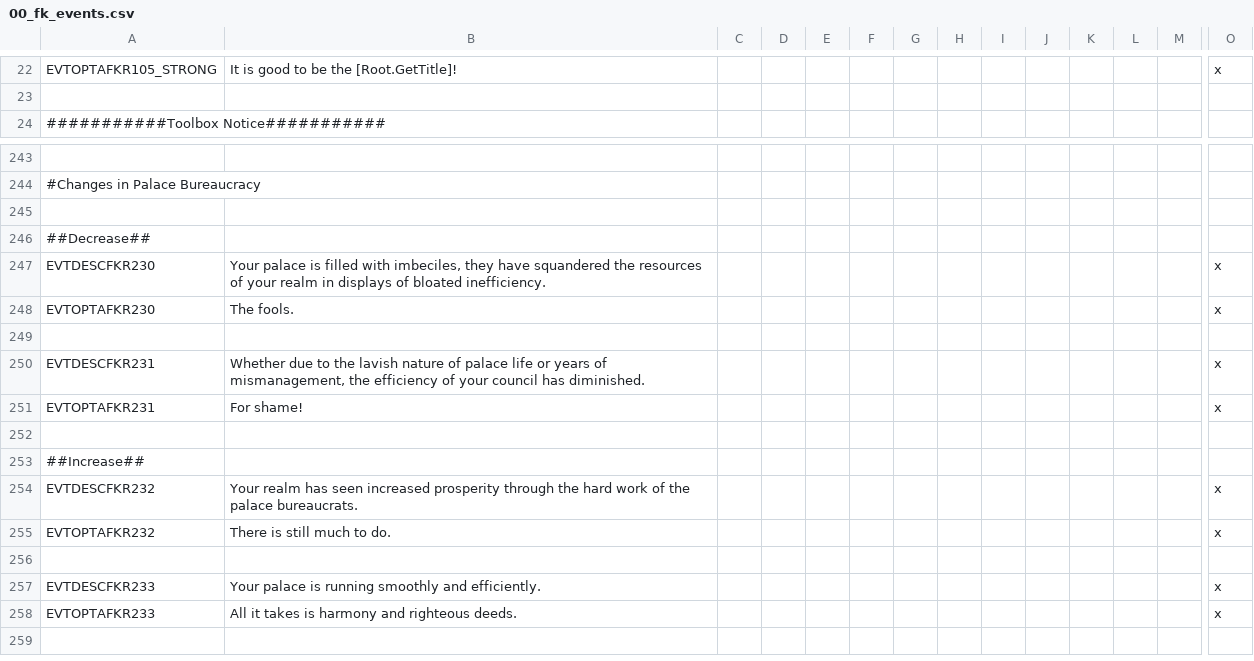
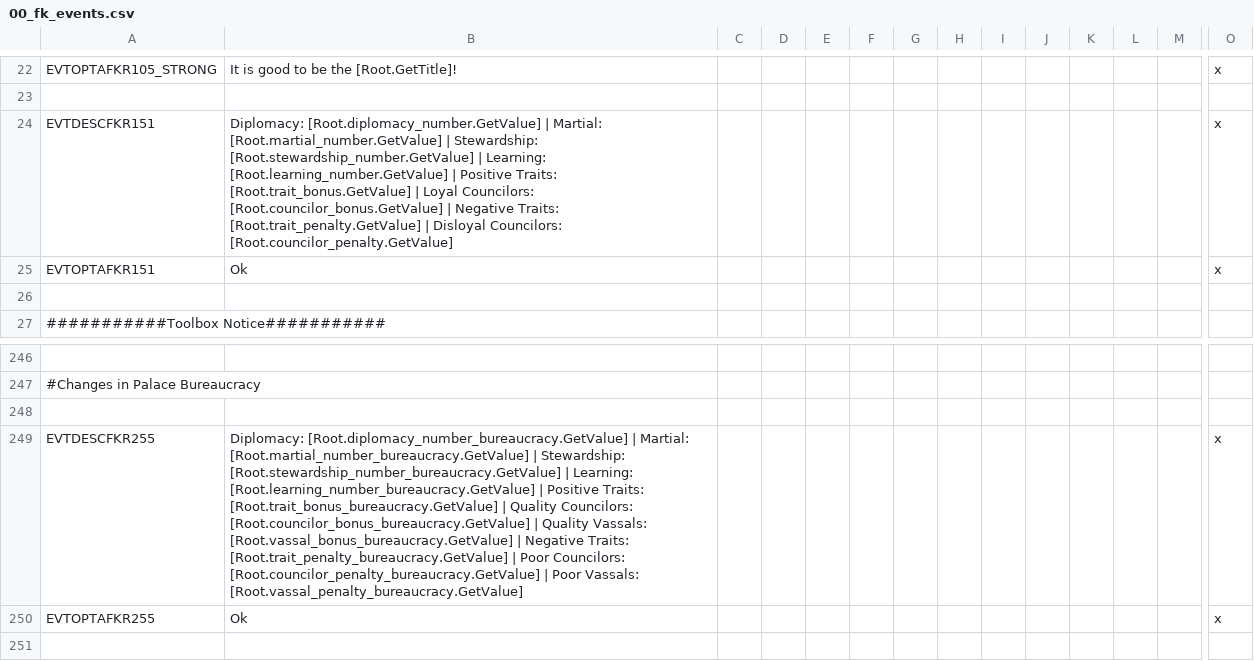
Before and after one commit to Conramagne/Bronze-Age-Mod, a CSV file: Fluvial Kings/localisation/00_fk_events.csv, drawn as a sheet; only a part is shown, gaps mark what is left out; the shorter side is filled out with more unchanged rows; rows hold the shown columns only; the diff names each change by its address in the sheet, - before the commit and + after, or states it on an @@ line.

Commit message:
Finished history and technology for Canaan and made bureaucracy and authority yearly

```diff
--- a/Fluvial Kings/localisation/00_fk_events.csv
+++ b/Fluvial Kings/localisation/00_fk_events.csv
+row 24: EVTDESCFKR151 | Diplomacy: [Root.diplomacy_number.GetValue] | Martial: [Root.martial_number.GetValue] | Stewardship: [Root.stewardship_number.GetValue] | Learning: [Root.learning_number.GetValue] | Positive Traits: [Root.trait_bonus.GetValue] | Loyal Councilors: [Root.councilor_bonus.GetValue] | Negative Traits: [Root.trait_penalty.GetValue] | Disloyal Councilors: [Root.councilor_penalty.GetValue] |  |  |  |  |  |  |  |  |  |  |  | x
+row 25: EVTOPTAFKR151 | Ok |  |  |  |  |  |  |  |  |  |  |  | x
+row 26: (empty)
+row 248: (empty)
+row 249: EVTDESCFKR255 | Diplomacy: [Root.diplomacy_number_bureaucracy.GetValue] | Martial: [Root.martial_number_bureaucracy.GetValue] | Stewardship: [Root.stewardship_number_bureaucracy.GetValue] | Learning: [Root.learning_number_bureaucracy.GetValue] | Positive Traits: [Root.trait_bonus_bureaucracy.GetValue] | Quality Councilors: [Root.councilor_bonus_bureaucracy.GetValue] | Quality Vassals: [Root.vassal_bonus_bureaucracy.GetValue] | Negative Traits: [Root.trait_penalty_bureaucracy.GetValue] | Poor Councilors: [Root.councilor_penalty_bureaucracy.GetValue] | Poor Vassals: [Root.vassal_penalty_bureaucracy.GetValue] |  |  |  |  |  |  |  |  |  |  |  | x
+row 250: EVTOPTAFKR255 | Ok |  |  |  |  |  |  |  |  |  |  |  | x
```
Also changed, not shown: Fluvial Kings/localisation/00_fluvial_kings.csv, 40 other files.
